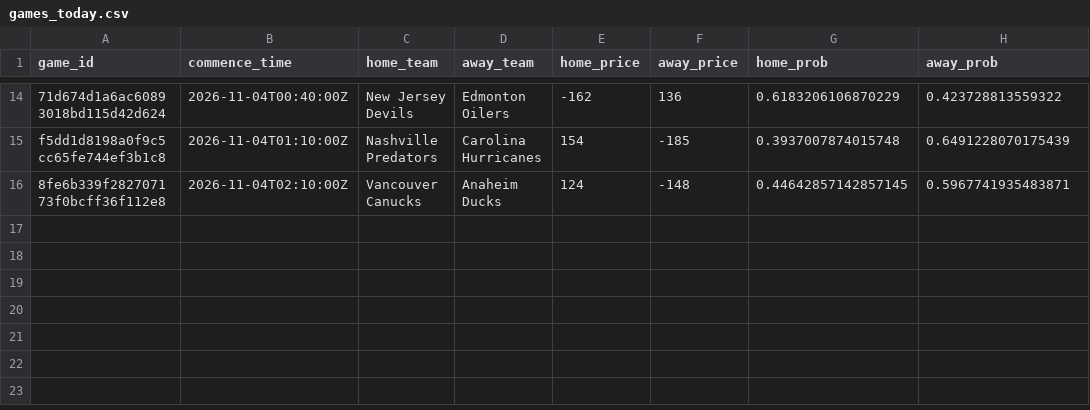
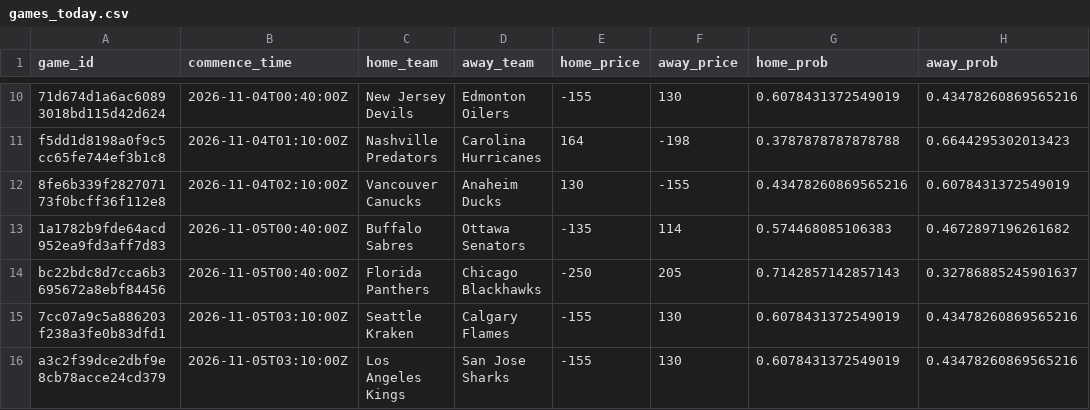
Before and after one commit to jmbarton04/nhl_odds_moneypuck, a CSV file: data/games_today.csv, drawn as a sheet; only a part is shown, gaps mark what is left out; addresses are those after the commit; the diff covers the shown part only; the diff names each change by its address in the sheet, - before the commit and + after, or states it on an @@ line.

```diff
--- a/data/games_today.csv
+++ b/data/games_today.csv
-E10 (home_price): -162
+E10 (home_price): -155
-F10 (away_price): 136
+F10 (away_price): 130
-G10 (home_prob): 0.6183206106870229
+G10 (home_prob): 0.6078431372549019
-H10 (away_prob): 0.423728813559322
+H10 (away_prob): 0.43478260869565216
-E11 (home_price): 154
+E11 (home_price): 164
-F11 (away_price): -185
+F11 (away_price): -198
-G11 (home_prob): 0.3937007874015748
+G11 (home_prob): 0.3787878787878788
-H11 (away_prob): 0.6491228070175439
+H11 (away_prob): 0.6644295302013423
-E12 (home_price): 124
+E12 (home_price): 130
-F12 (away_price): -148
+F12 (away_price): -155
-G12 (home_prob): 0.44642857142857145
+G12 (home_prob): 0.43478260869565216
-H12 (away_prob): 0.5967741935483871
+H12 (away_prob): 0.6078431372549019
+row 13: 1a1782b9fde64acd952ea9fd3aff7d83 | 2026-11-05T00:40:00Z | Buffalo Sabres | Ottawa Senators | -135 | 114 | 0.574468085106383 | 0.4672897196261682
+row 14: bc22bdc8d7cca6b3695672a8ebf84456 | 2026-11-05T00:40:00Z | Florida Panthers | Chicago Blackhawks | -250 | 205 | 0.7142857142857143 | 0.32786885245901637
+row 15: 7cc07a9c5a886203f238a3fe0b83dfd1 | 2026-11-05T03:10:00Z | Seattle Kraken | Calgary Flames | -155 | 130 | 0.6078431372549019 | 0.43478260869565216
+row 16: a3c2f39dce2dbf9e8cb78acce24cd379 | 2026-11-05T03:10:00Z | Los Angeles Kings | San Jose Sharks | -155 | 130 | 0.6078431372549019 | 0.43478260869565216
```
Also changed, not shown: 4 removed rows and 28 edited cells elsewhere in this file, 1 other file.
